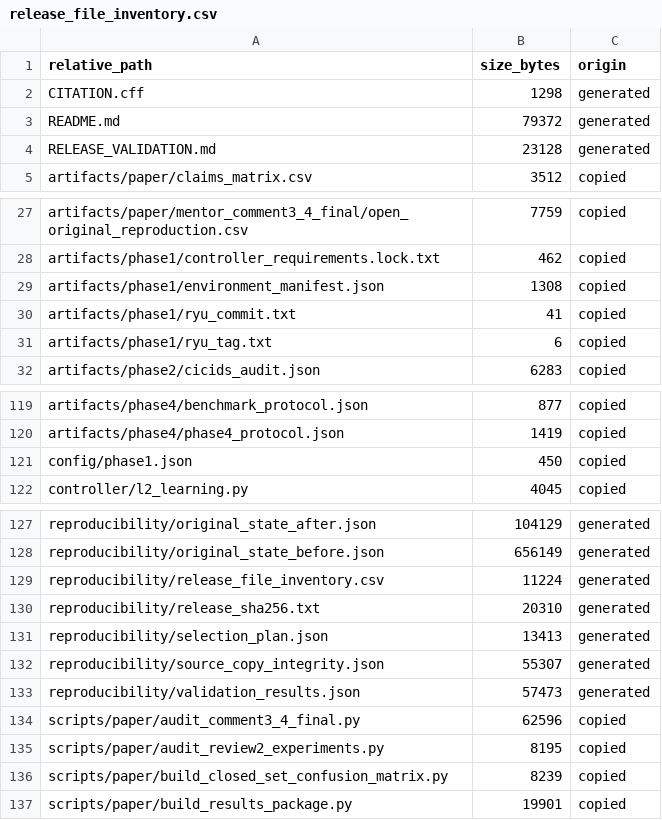
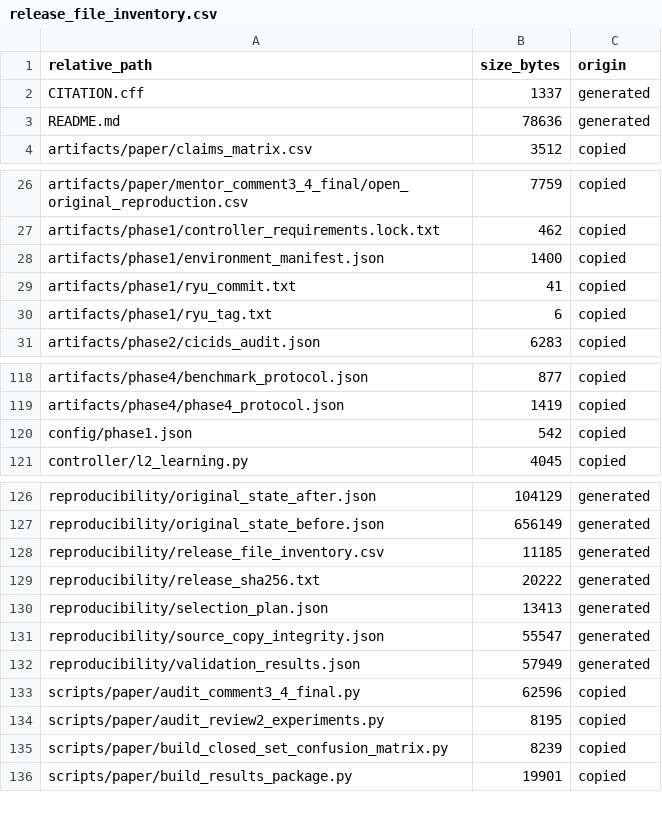
Before and after one commit to ElixerAxiomCalculus/cnpacket, a CSV file: reproducibility_release/reproducibility/release_file_inventory.csv, drawn as a sheet; only a part is shown, gaps mark what is left out.

Commit message:
Update manuscript title and remove Markdown validation report
Apply the author-provided manuscript title in README, CITATION.cff and
copied project metadata. Remove RELEASE_VALIDATION.md and stale links;
refresh release inventories, copy provenance and checksums.

```diff
--- a/reproducibility_release/reproducibility/release_file_inventory.csv
+++ b/reproducibility_release/reproducibility/release_file_inventory.csv
@@ -1,5 +1,4 @@
 relative_path,size_bytes,origin
-CITATION.cff,1298,generated
-README.md,79372,generated
-RELEASE_VALIDATION.md,23128,generated
+CITATION.cff,1337,generated
+README.md,78636,generated
 artifacts/paper/claims_matrix.csv,3512,copied
@@ -28,3 +27,3 @@ artifacts/paper/mentor_comment3_4_final/open_original_reproduction.csv,7759,copi
 artifacts/phase1/controller_requirements.lock.txt,462,copied
-artifacts/phase1/environment_manifest.json,1308,copied
+artifacts/phase1/environment_manifest.json,1400,copied
 artifacts/phase1/ryu_commit.txt,41,copied
@@ -120,3 +119,3 @@ artifacts/phase4/benchmark_protocol.json,877,copied
 artifacts/phase4/phase4_protocol.json,1419,copied
-config/phase1.json,450,copied
+config/phase1.json,542,copied
 controller/l2_learning.py,4045,copied
@@ -128,7 +127,7 @@ reproducibility/original_state_after.json,104129,generated
 reproducibility/original_state_before.json,656149,generated
-reproducibility/release_file_inventory.csv,11224,generated
-reproducibility/release_sha256.txt,20310,generated
+reproducibility/release_file_inventory.csv,11185,generated
+reproducibility/release_sha256.txt,20222,generated
 reproducibility/selection_plan.json,13413,generated
-reproducibility/source_copy_integrity.json,55307,generated
-reproducibility/validation_results.json,57473,generated
+reproducibility/source_copy_integrity.json,55547,generated
+reproducibility/validation_results.json,57949,generated
 scripts/paper/audit_comment3_4_final.py,62596,copied
```
Also changed, not shown: 8 other files.
